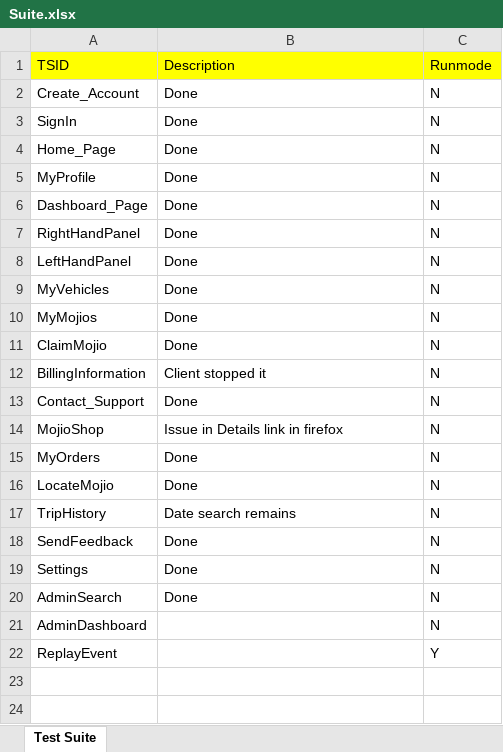
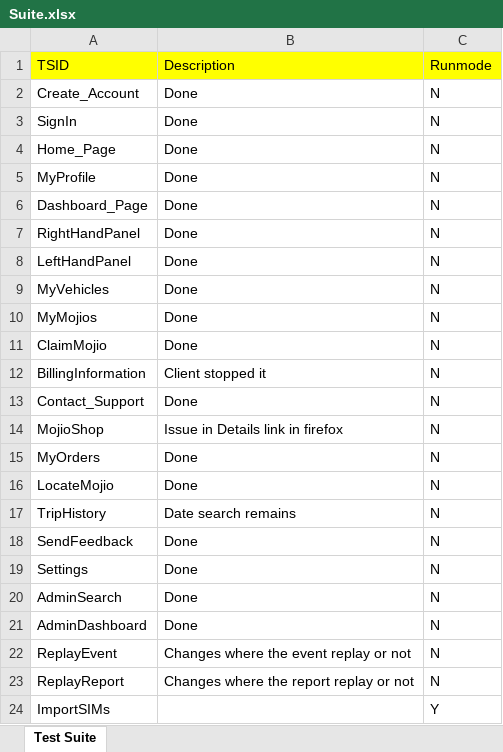
Before and after one commit to vanditj-optimus/MyMojioWebsite, an Excel workbook: MyMojioWebsite/bin/com/mojio/xls/Suite.xlsx, sheet Test Suite, drawn as a sheet; values as stored, in another font and other column widths than the file's, no borders; the diff names each change by its address in the sheet, - before the commit and + after, or states it on an @@ line.

```diff
--- a/MyMojioWebsite/bin/com/mojio/xls/Suite.xlsx (sheet Test Suite)
+++ b/MyMojioWebsite/bin/com/mojio/xls/Suite.xlsx (sheet Test Suite)
-B21 (Description): (empty)
+B21 (Description): Done
-B22 (Description): (empty)
+B22 (Description): Changes where the event replay or not
-C22 (Runmode): Y
+C22 (Runmode): N
+row 23: ReplayReport | Changes where the report replay or not | N
+row 24: ImportSIMs |  | Y
```
Also changed, not shown: MyMojioWebsite/src/com/mojio/xls/ReplayEvent.xlsx, MyMojioWebsite/src/com/mojio/xls/Suite.xlsx, 14 other files.
